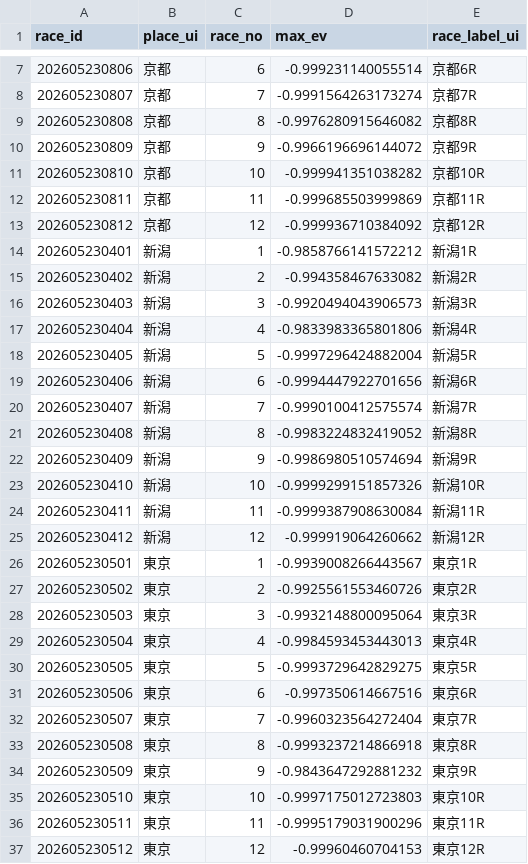
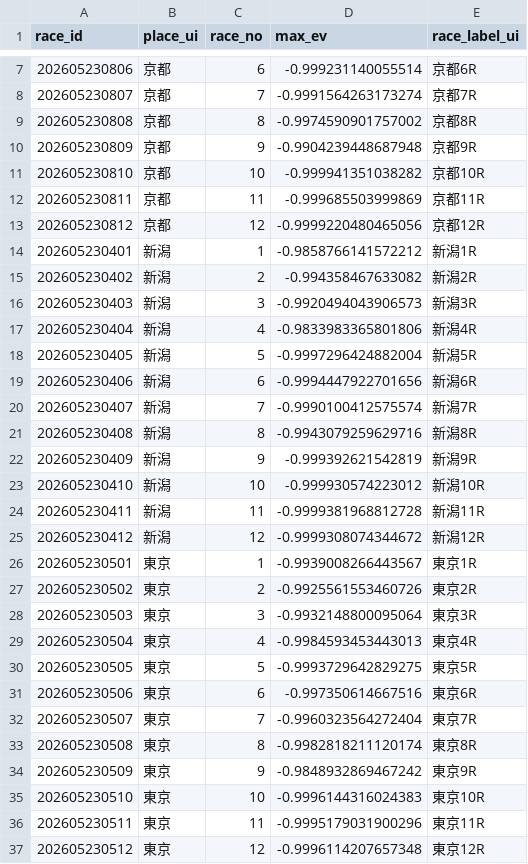
Before and after one commit to Kochi-Hase/rece_analysis, a CSV file: Heatmap/2026-05-23/race_level_ev_df_v4.csv, drawn as a sheet; only a part is shown, gaps mark what is left out.

```diff
--- a/Heatmap/2026-05-23/race_level_ev_df_v4.csv
+++ b/Heatmap/2026-05-23/race_level_ev_df_v4.csv
@@ -8,7 +8,7 @@
 202605230807,京都,7,-0.9991564263173274,京都7R
-202605230808,京都,8,-0.9976280915646082,京都8R
-202605230809,京都,9,-0.9966196696144072,京都9R
+202605230808,京都,8,-0.9974590901757002,京都8R
+202605230809,京都,9,-0.9904239448687948,京都9R
 202605230810,京都,10,-0.999941351038282,京都10R
 202605230811,京都,11,-0.999685503999869,京都11R
-202605230812,京都,12,-0.999936710384092,京都12R
+202605230812,京都,12,-0.9999220480465056,京都12R
 202605230401,新潟,1,-0.9858766141572212,新潟1R
@@ -20,7 +20,7 @@
 202605230407,新潟,7,-0.9990100412575574,新潟7R
-202605230408,新潟,8,-0.9983224832419052,新潟8R
-202605230409,新潟,9,-0.9986980510574694,新潟9R
-202605230410,新潟,10,-0.9999299151857326,新潟10R
-202605230411,新潟,11,-0.9999387908630084,新潟11R
-202605230412,新潟,12,-0.999919064260662,新潟12R
+202605230408,新潟,8,-0.9943079259629716,新潟8R
+202605230409,新潟,9,-0.999392621542819,新潟9R
+202605230410,新潟,10,-0.999930574223012,新潟10R
+202605230411,新潟,11,-0.9999381968812728,新潟11R
+202605230412,新潟,12,-0.9999308074344672,新潟12R
 202605230501,東京,1,-0.9939008266443567,東京1R
@@ -32,6 +32,6 @@
 202605230507,東京,7,-0.9960323564272404,東京7R
-202605230508,東京,8,-0.9993237214866918,東京8R
-202605230509,東京,9,-0.9843647292881232,東京9R
-202605230510,東京,10,-0.9997175012723803,東京10R
+202605230508,東京,8,-0.9982818211120174,東京8R
+202605230509,東京,9,-0.9848932869467242,東京9R
+202605230510,東京,10,-0.9996144316024383,東京10R
 202605230511,東京,11,-0.9995179031900296,東京11R
-202605230512,東京,12,-0.99960460704153,東京12R
+202605230512,東京,12,-0.9996114207657348,東京12R
```
Also changed, not shown: DailyReport/2026-05-23/2026-05-23.csv, 17 other files.
